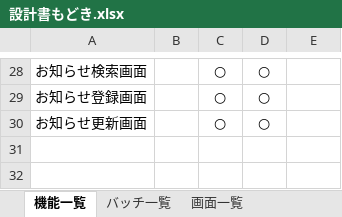
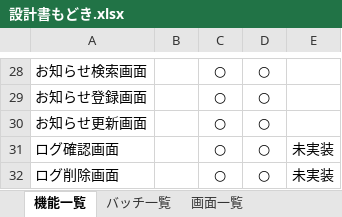
Before and after one commit to nishino-naoyuki/AsoLearning, an Excel workbook: 設計書/設計書もどき.xlsx, sheet 機能一覧, drawn as a sheet; only a part is shown, gaps mark what is left out; values as stored, in another font and other column widths than the file's, no borders; the diff names each change by its address in the sheet, - before the commit and + after, or states it on an @@ line.

```diff
--- a/設計書/設計書もどき.xlsx (sheet 機能一覧)
+++ b/設計書/設計書もどき.xlsx (sheet 機能一覧)
+row 31: ログ確認画面 |  | ○ | ○ | 未実装
+row 32: ログ削除画面 |  | ○ | ○ | 未実装
```
Also changed, not shown: sheet ランキング画面, sheet 更新履歴, other sheet tabs, charts or pictures, 5 other files.
